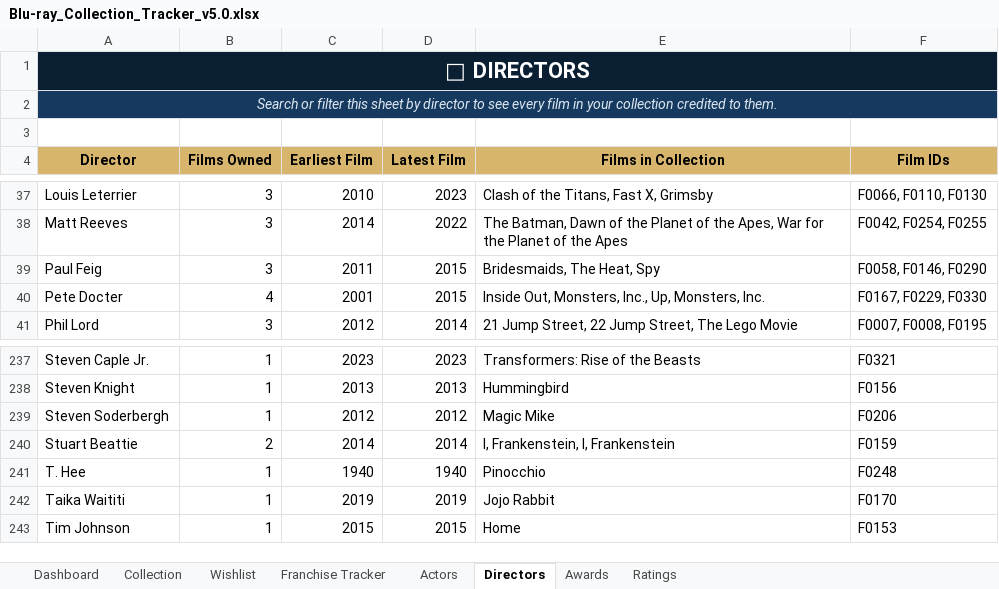
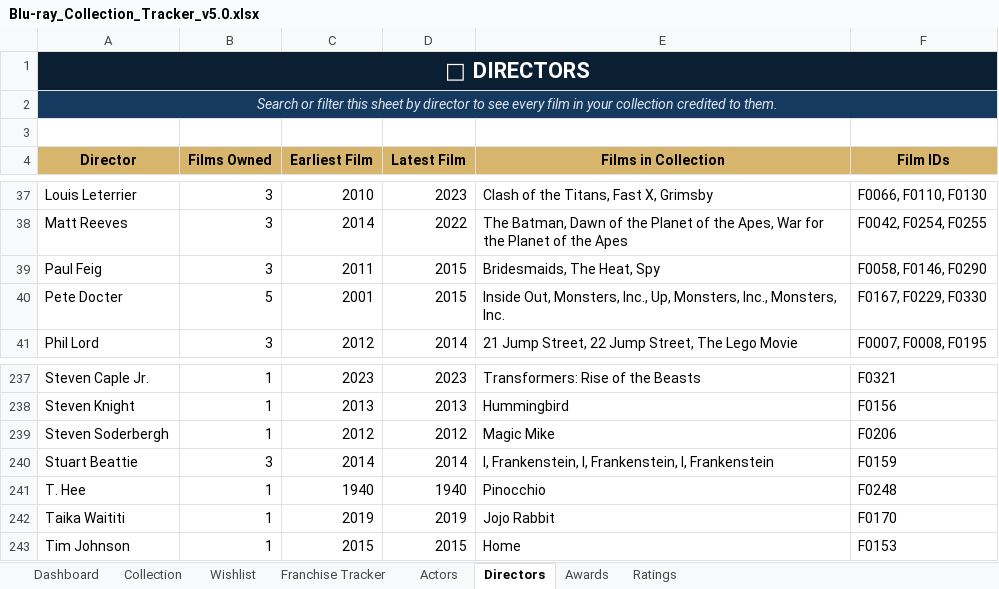
Before and after one commit to tingonting/Blu-ray-tracker, an Excel workbook: Blu-ray_Collection_Tracker_v5.0.xlsx, sheet Directors, drawn as a sheet; only a part is shown, gaps mark what is left out; values as stored, in another font and other column widths than the file's, no borders; table styles not drawn; the diff names each change by its address in the sheet, - before the commit and + after, or states it on an @@ line.

Commit message:
Update collection — 2026-08-10 12:30

```diff
--- a/Blu-ray_Collection_Tracker_v5.0.xlsx (sheet Directors)
+++ b/Blu-ray_Collection_Tracker_v5.0.xlsx (sheet Directors)
-B40 (Films Owned): 4
+B40 (Films Owned): 5
-E40 (Films in Collection): …Up, Monsters, Inc.
+E40 (Films in Collection): …Up, Monsters, Inc., Monsters, Inc.
-B240 (Films Owned): 2
+B240 (Films Owned): 3
-E240 (Films in Collection): I, Frankenstein, I, Frankenstein
+E240 (Films in Collection): I, Frankenstein, I, Frankenstein, I, Frankenstein
```
Also changed, not shown: sheet Actors, sheet Collection.
